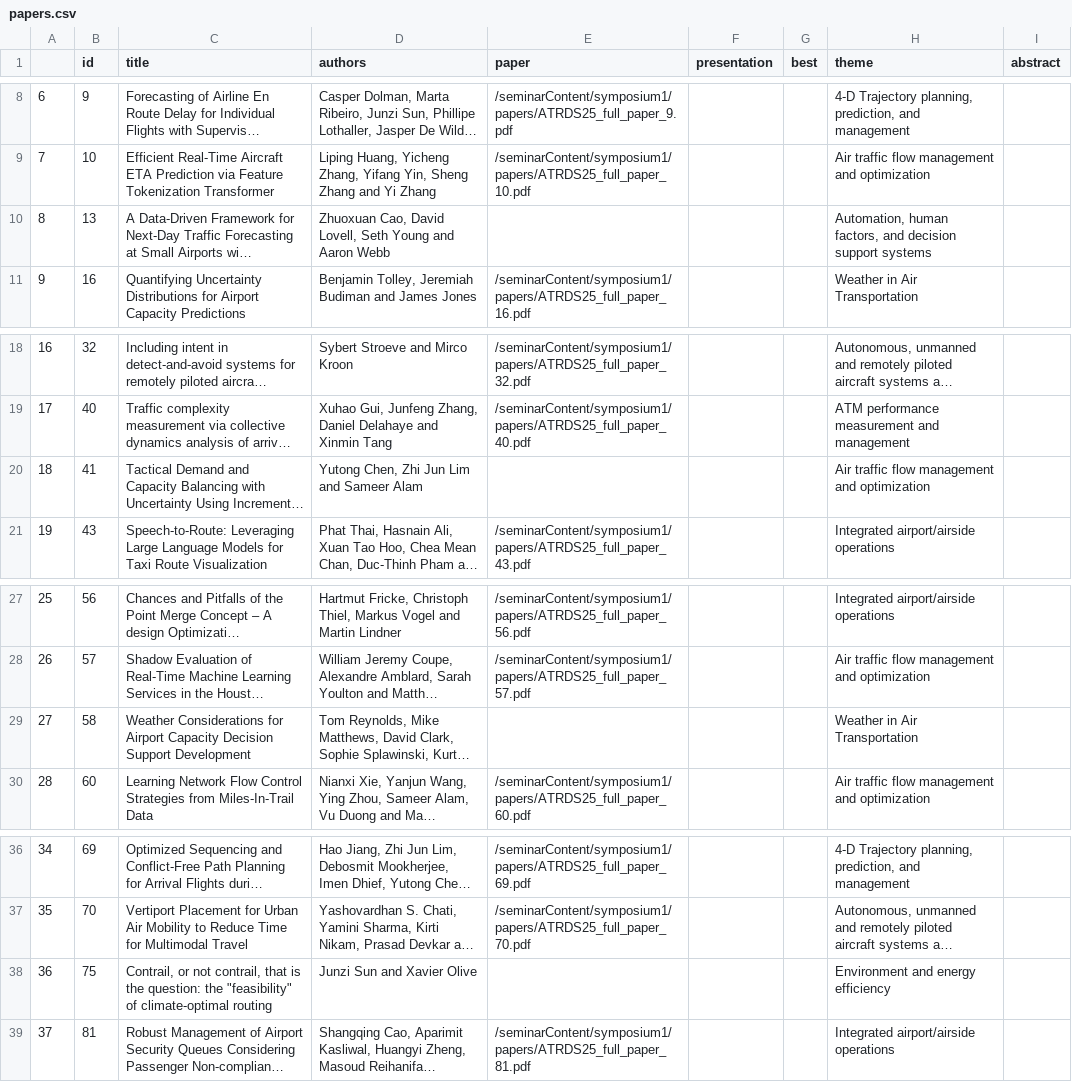
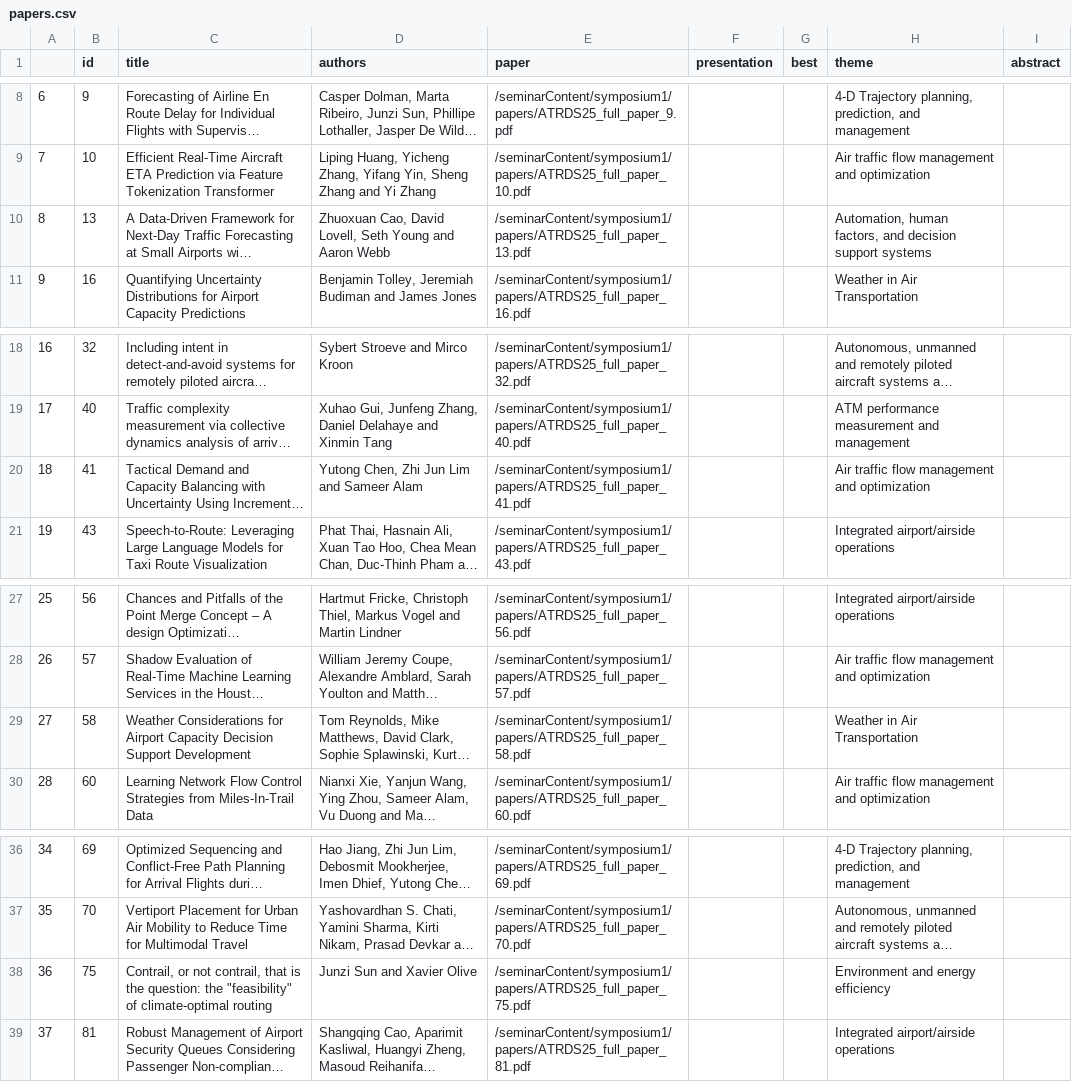
Before and after one commit to atmseminar-org/lektor-atmseminar-org, a CSV file: content/upcoming-symposium/papers-and-presentations/papers.csv, drawn as a sheet; only a part is shown, gaps mark what is left out; long unchanged cells end in …; the diff names each change by its address in the sheet, - before the commit and + after, or states it on an @@ line.

Commit message:
(#42) Add last remaining papers to JSON and back to CSV

```diff
--- a/content/upcoming-symposium/papers-and-presentations/papers.csv
+++ b/content/upcoming-symposium/papers-and-presentations/papers.csv
-E10 (paper): (empty)
+E10 (paper): /seminarContent/symposium1/papers/ATRDS25_full_paper_13.pdf
-E20 (paper): (empty)
+E20 (paper): /seminarContent/symposium1/papers/ATRDS25_full_paper_41.pdf
-E29 (paper): (empty)
+E29 (paper): /seminarContent/symposium1/papers/ATRDS25_full_paper_58.pdf
-E38 (paper): (empty)
+E38 (paper): /seminarContent/symposium1/papers/ATRDS25_full_paper_75.pdf
```
Also changed, not shown: 1 other file.
